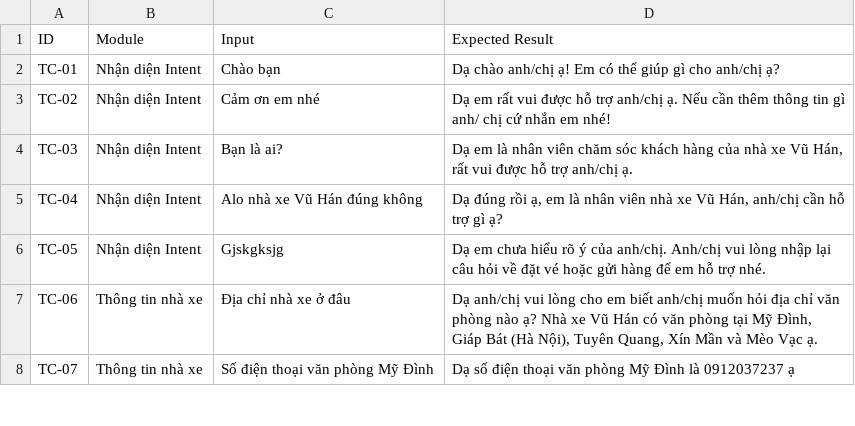
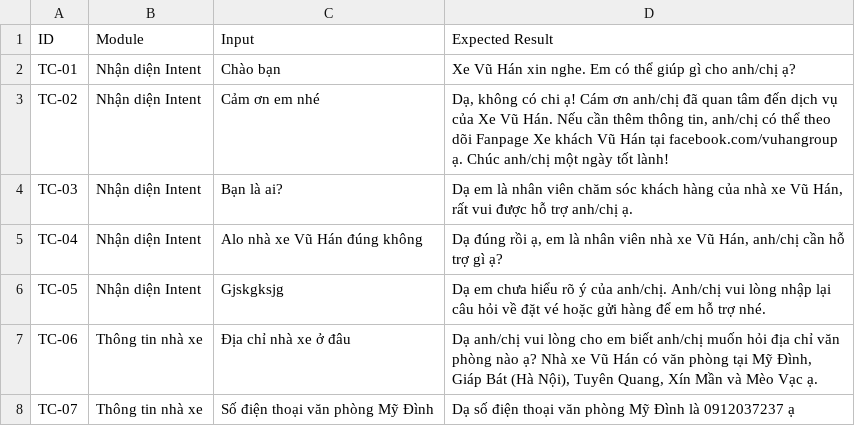
Before and after one commit to anhtus1610/chatbot-nhaxevuhan, a CSV file: data.csv, drawn as a sheet; only a part is shown.

```diff
--- a/data.csv
+++ b/data.csv
@@ -1,4 +1,4 @@
 "ID","Module","Input","Expected Result"
-"TC-01","Nhận diện Intent","Chào bạn","Dạ chào anh/chị ạ! Em có thể giúp gì cho anh/chị ạ?"
-"TC-02","Nhận diện Intent","Cảm ơn em nhé","Dạ em rất vui được hỗ trợ anh/chị ạ. Nếu cần thêm thông tin gì anh/ chị cứ nhắn em nhé!"
+"TC-01","Nhận diện Intent","Chào bạn","Xe Vũ Hán xin nghe. Em có thể giúp gì cho anh/chị ạ?"
+"TC-02","Nhận diện Intent","Cảm ơn em nhé","Dạ, không có chi ạ! Cám ơn anh/chị đã quan tâm đến dịch vụ của Xe Vũ Hán. Nếu cần thêm thông tin, anh/chị có thể theo dõi Fanpage Xe khách Vũ Hán tại facebook.com/vuhangroup ạ. Chúc anh/chị một ngày tốt lành!"
 "TC-03","Nhận diện Intent","Bạn là ai?","Dạ em là nhân viên chăm sóc khách hàng của nhà xe Vũ Hán, rất vui được hỗ trợ anh/chị ạ."
```
Also changed, not shown: 1 other file.
